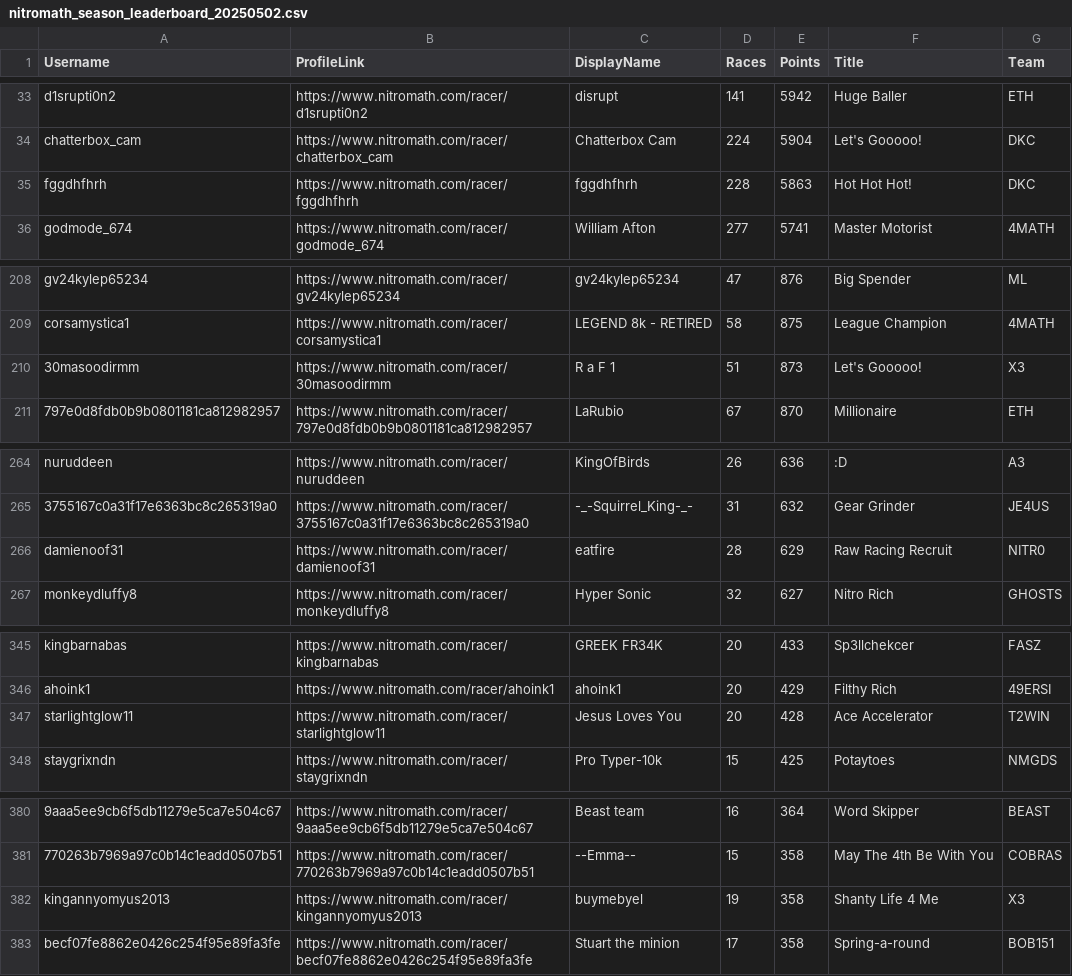
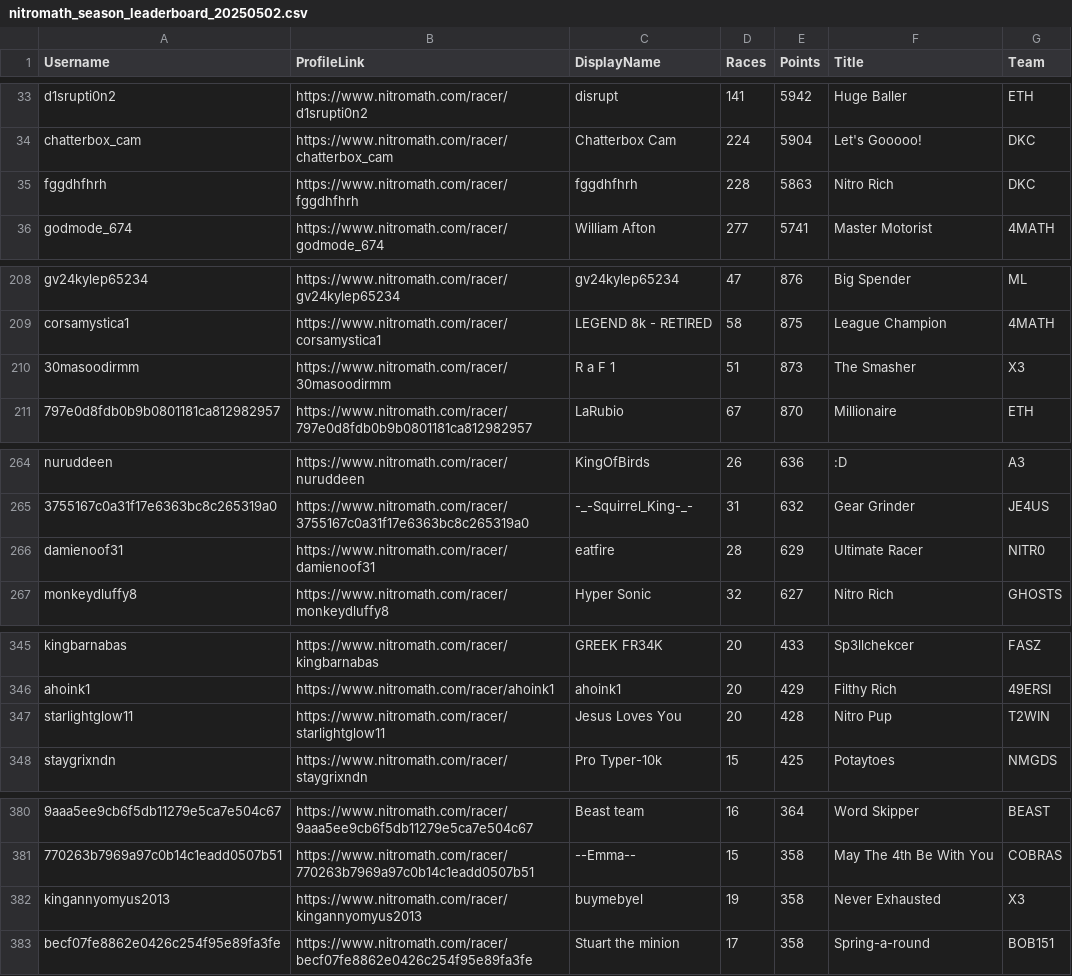
Before and after one commit to nincaleb/nitromathlb, a CSV file: csv_archive/nitromath_season_leaderboard_20250502.csv, drawn as a sheet; only a part is shown, gaps mark what is left out; the diff covers the shown part only; the diff names each change by its address in the sheet, - before the commit and + after, or states it on an @@ line.

```diff
--- a/csv_archive/nitromath_season_leaderboard_20250502.csv
+++ b/csv_archive/nitromath_season_leaderboard_20250502.csv
-F35 (Title): Hot Hot Hot!
+F35 (Title): Nitro Rich
-F210 (Title): Let's Gooooo!
+F210 (Title): The Smasher
-F266 (Title): Raw Racing Recruit
+F266 (Title): Ultimate Racer
-F347 (Title): Ace Accelerator
+F347 (Title): Nitro Pup
-F382 (Title): Shanty Life 4 Me
+F382 (Title): Never Exhausted
```
Also changed, not shown: 14 edited cells elsewhere in this file, 1 other file.
